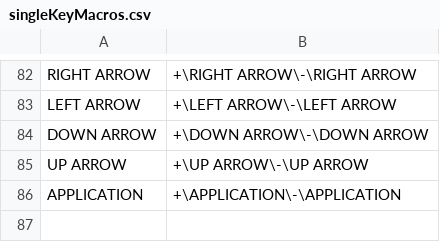
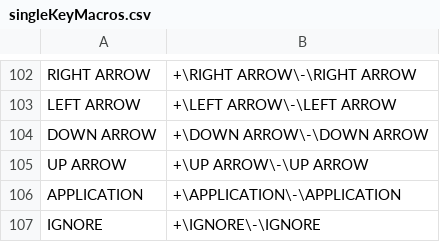
Before and after one commit to KyKlersy/QKeyMapperCapstone, a CSV file: GuiShellTest/Resources/singleKeyMacros.csv, drawn as a sheet; only a part is shown, gaps mark what is left out; the diff covers the shown part only.

```diff
--- a/GuiShellTest/Resources/singleKeyMacros.csv
+++ b/GuiShellTest/Resources/singleKeyMacros.csv
@@ -86 +106,2 @@ UP ARROW,+\UP ARROW\-\UP ARROW
 APPLICATION,+\APPLICATION\-\APPLICATION
+IGNORE,+\IGNORE\-\IGNORE
```
Also changed, not shown: 20 added rows and 1 edited cell elsewhere in this file, GuiShellTest/Resources/key_name_to_kc_mapping.csv, QMKCGen/Resources/key_name_to_kc_mapping.csv, 3 other files.
